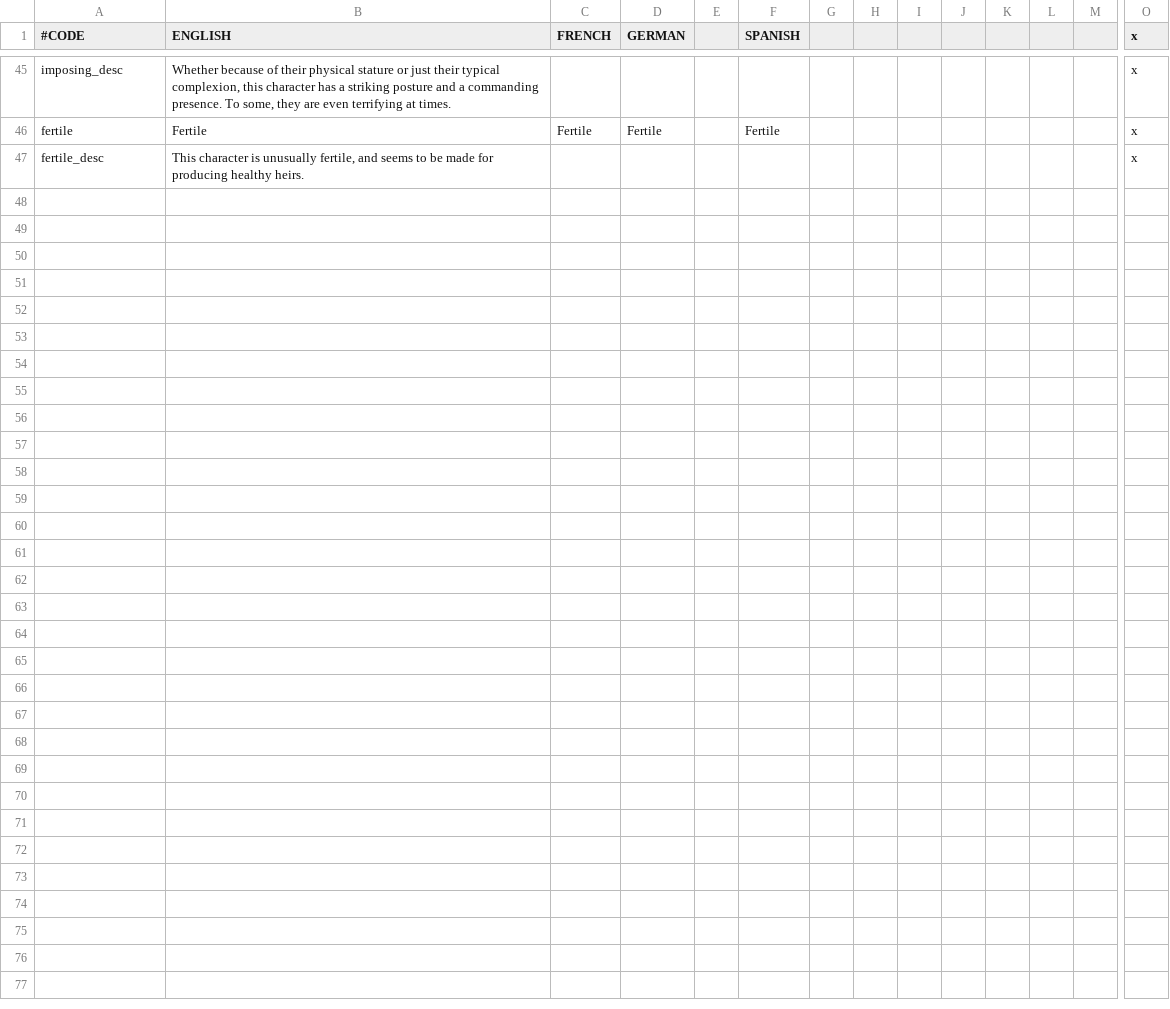
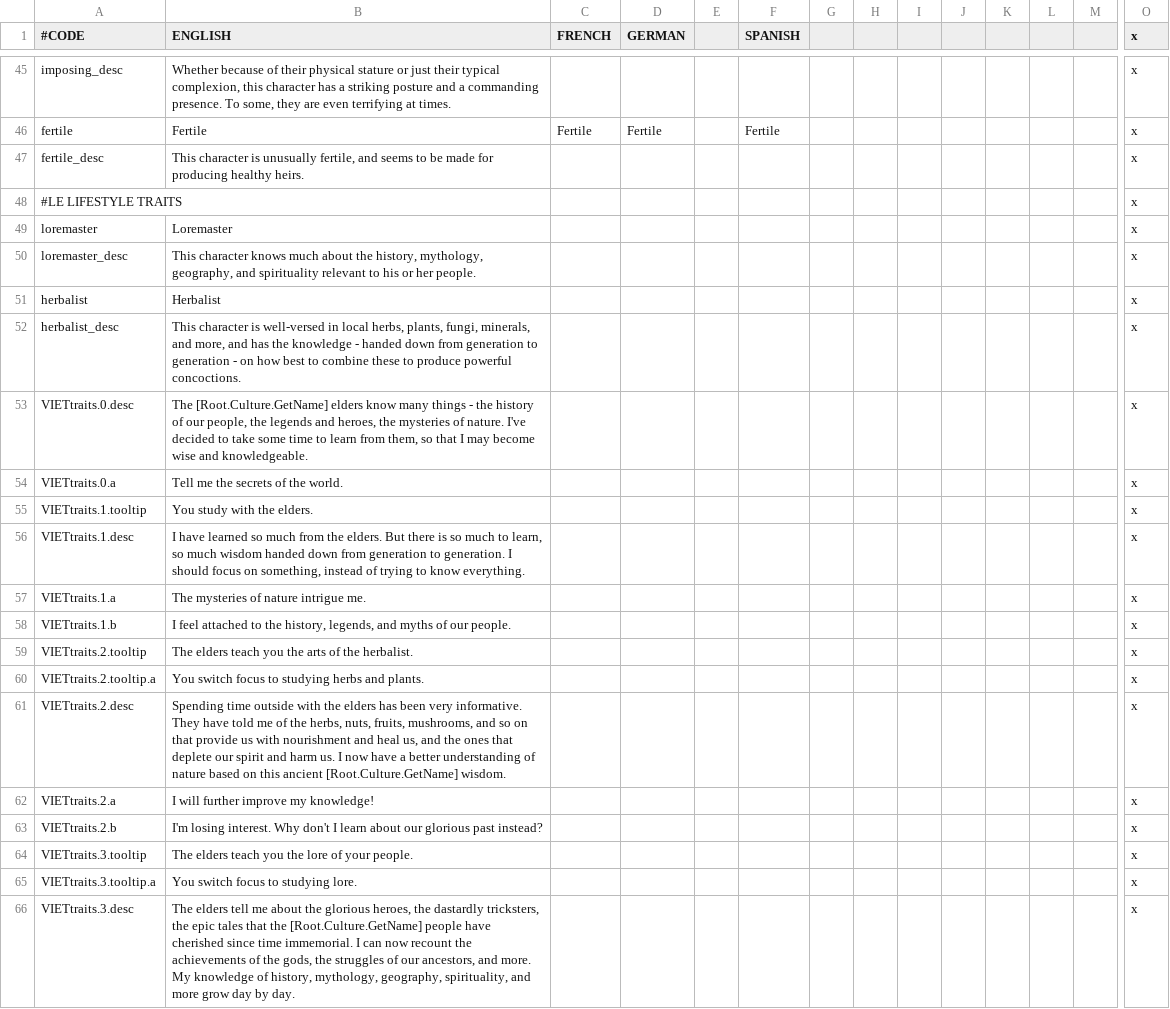
Before and after one commit to cybrxkhan/VIET, a CSV file: VIET_Assets/localisation/VIET_Traits.csv, drawn as a sheet; only a part is shown, gaps mark what is left out; rows hold the shown columns only; the diff covers the shown part only; the diff names each change by its address in the sheet, - before the commit and + after, or states it on an @@ line.

Commit message:
VIET Assets miscellany

```diff
--- a/VIET_Assets/localisation/VIET_Traits.csv
+++ b/VIET_Assets/localisation/VIET_Traits.csv
+row 48: #LE LIFESTYLE TRAITS |  |  |  |  |  |  |  |  |  |  |  |  | x
+row 49: loremaster | Loremaster |  |  |  |  |  |  |  |  |  |  |  | x
+row 50: loremaster_desc | This character knows much about the history, mythology, geography, and spirituality relevant to his or her people. |  |  |  |  |  |  |  |  |  |  |  | x
+row 51: herbalist | Herbalist |  |  |  |  |  |  |  |  |  |  |  | x
+row 52: herbalist_desc | This character is well-versed in local herbs, plants, fungi, minerals, and more, and has the knowledge - handed down from generation to generation - on how best to combine these to produce powerful concoctions. |  |  |  |  |  |  |  |  |  |  |  | x
+row 53: VIETtraits.0.desc | The [Root.Culture.GetName] elders know many things - the history of our people, the legends and heroes, the mysteries of nature. I've decided to take some time to learn from them, so that I may become wise and knowledgeable. |  |  |  |  |  |  |  |  |  |  |  | x
+row 54: VIETtraits.0.a | Tell me the secrets of the world. |  |  |  |  |  |  |  |  |  |  |  | x
+row 55: VIETtraits.1.tooltip | You study with the elders. |  |  |  |  |  |  |  |  |  |  |  | x
+row 56: VIETtraits.1.desc | I have learned so much from the elders. But there is so much to learn, so much wisdom handed down from generation to generation. I should focus on something, instead of trying to know everything. |  |  |  |  |  |  |  |  |  |  |  | x
+row 57: VIETtraits.1.a | The mysteries of nature intrigue me. |  |  |  |  |  |  |  |  |  |  |  | x
+row 58: VIETtraits.1.b | I feel attached to the history, legends, and myths of our people. |  |  |  |  |  |  |  |  |  |  |  | x
+row 59: VIETtraits.2.tooltip | The elders teach you the arts of the herbalist. |  |  |  |  |  |  |  |  |  |  |  | x
+row 60: VIETtraits.2.tooltip.a | You switch focus to studying herbs and plants. |  |  |  |  |  |  |  |  |  |  |  | x
+row 61: VIETtraits.2.desc | Spending time outside with the elders has been very informative. They have told me of the herbs, nuts, fruits, mushrooms, and so on that provide us with nourishment and heal us, and the ones that deplete our spirit and harm us. I now have a better understanding of nature based on this ancient [Root.Culture.GetName] wisdom. |  |  |  |  |  |  |  |  |  |  |  | x
+row 62: VIETtraits.2.a | I will further improve my knowledge! |  |  |  |  |  |  |  |  |  |  |  | x
+row 63: VIETtraits.2.b | I'm losing interest. Why don't I learn about our glorious past instead? |  |  |  |  |  |  |  |  |  |  |  | x
+row 64: VIETtraits.3.tooltip | The elders teach you the lore of your people. |  |  |  |  |  |  |  |  |  |  |  | x
+row 65: VIETtraits.3.tooltip.a | You switch focus to studying lore. |  |  |  |  |  |  |  |  |  |  |  | x
+row 66: VIETtraits.3.desc | The elders tell me about the glorious heroes, the dastardly tricksters, the epic tales that the [Root.Culture.GetName] people have cherished since time immemorial. I can now recount the achievements of the gods, the struggles of our ancestors, and more. My knowledge of history, mythology, geography, spirituality, and more grow day by day. |  |  |  |  |  |  |  |  |  |  |  | x
```
Also changed, not shown: 36 added rows elsewhere in this file, VIET_Assets/localisation/VIET_modifiers.csv, 8 other files.
